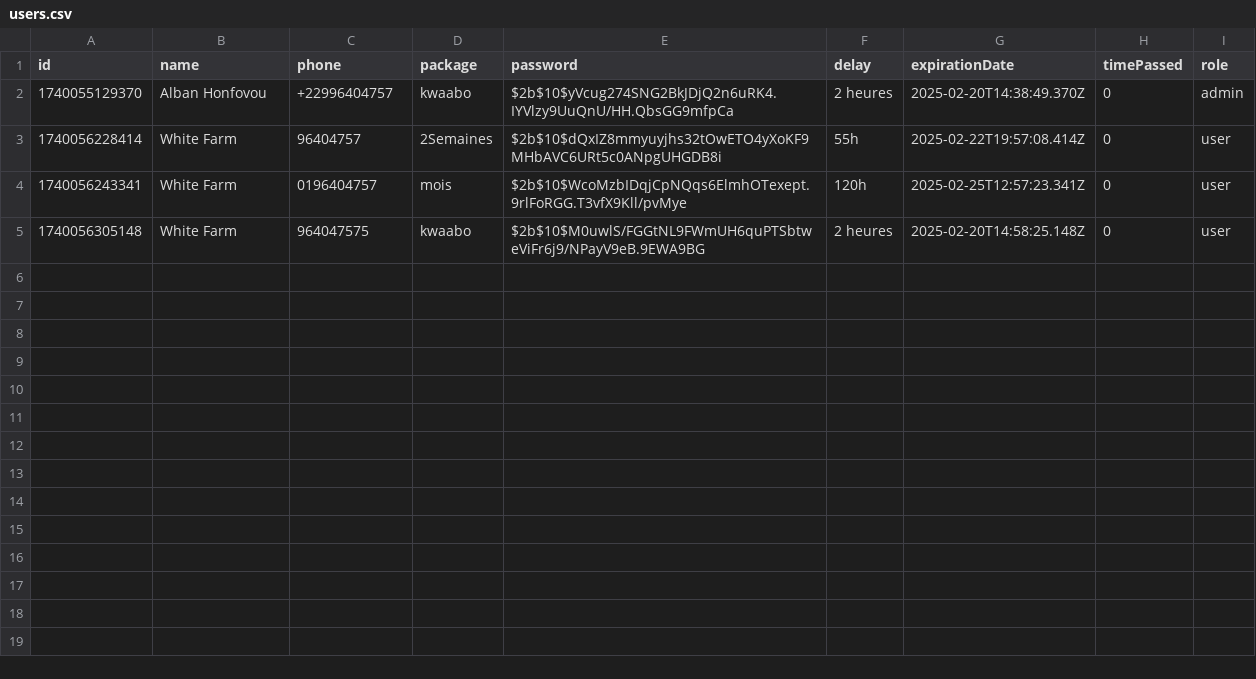
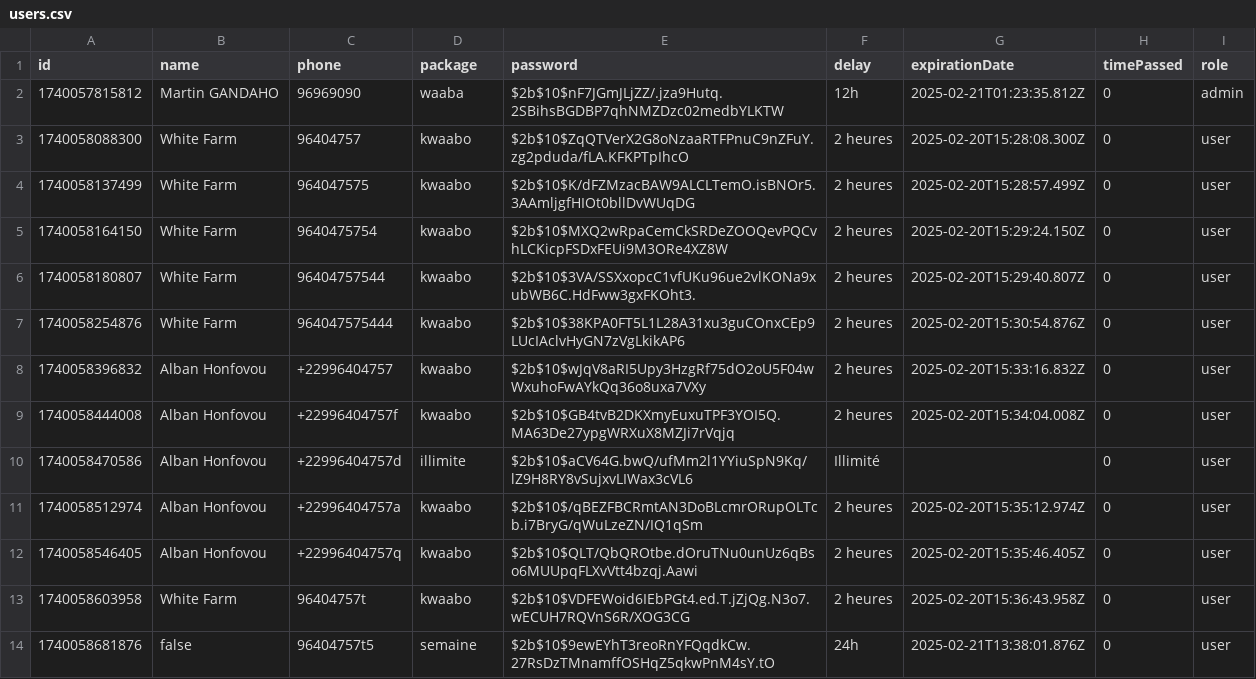
Before and after one commit to ruben-senpai11/wifi-app, a CSV file: server/users.csv, drawn as a sheet.

```diff
--- a/server/users.csv
+++ b/server/users.csv
@@ -1,5 +1,14 @@
 id,name,phone,package,password,delay,expirationDate,timePassed,role
-1740055129370,Alban Honfovou,+22996404757,kwaabo,$2b$10$yVcug274SNG2BkJDjQ2n6uRK4.IYVlzy9UuQnU/HH.QbsGG9mfpCa,2 heures,2025-02-20T14:38:49.370Z,0,admin
-1740056228414,White Farm,96404757,2Semaines,$2b$10$dQxIZ8mmyuyjhs32tOwETO4yXoKF9MHbAVC6URt5c0ANpgUHGDB8i,55h,2025-02-22T19:57:08.414Z,0,user
-1740056243341,White Farm,0196404757,mois,$2b$10$WcoMzbIDqjCpNQqs6ElmhOTexept.9rlFoRGG.T3vfX9Kll/pvMye,120h,2025-02-25T12:57:23.341Z,0,user
-1740056305148,White Farm,964047575,kwaabo,$2b$10$M0uwlS/FGGtNL9FWmUH6quPTSbtweViFr6j9/NPayV9eB.9EWA9BG,2 heures,2025-02-20T14:58:25.148Z,0,user
+1740057815812,Martin GANDAHO,96969090,waaba,$2b$10$nF7JGmJLjZZ/.jza9Hutq.2SBihsBGDBP7qhNMZDzc02medbYLKTW,12h,2025-02-21T01:23:35.812Z,0,admin
+1740058088300,White Farm,96404757,kwaabo,$2b$10$ZqQTVerX2G8oNzaaRTFPnuC9nZFuY.zg2pduda/fLA.KFKPTpIhcO,2 heures,2025-02-20T15:28:08.300Z,0,user
+1740058137499,White Farm,964047575,kwaabo,$2b$10$K/dFZMzacBAW9ALCLTemO.isBNOr5.3AAmljgfHIOt0bllDvWUqDG,2 heures,2025-02-20T15:28:57.499Z,0,user
+1740058164150,White Farm,9640475754,kwaabo,$2b$10$MXQ2wRpaCemCkSRDeZOOQevPQCvhLCKicpFSDxFEUi9M3ORe4XZ8W,2 heures,2025-02-20T15:29:24.150Z,0,user
+1740058180807,White Farm,96404757544,kwaabo,$2b$10$3VA/SSXxopcC1vfUKu96ue2vlKONa9xubWB6C.HdFww3gxFKOht3.,2 heures,2025-02-20T15:29:40.807Z,0,user
+1740058254876,White Farm,964047575444,kwaabo,$2b$10$38KPA0FT5L1L28A31xu3guCOnxCEp9LUcIAclvHyGN7zVgLkikAP6,2 heures,2025-02-20T15:30:54.876Z,0,user
+1740058396832,Alban Honfovou,+22996404757,kwaabo,$2b$10$wJqV8aRI5Upy3HzgRf75dO2oU5F04wWxuhoFwAYkQq36o8uxa7VXy,2 heures,2025-02-20T15:33:16.832Z,0,user
+1740058444008,Alban Honfovou,+22996404757f,kwaabo,$2b$10$GB4tvB2DKXmyEuxuTPF3YOI5Q.MA63De27ypgWRXuX8MZJi7rVqjq,2 heures,2025-02-20T15:34:04.008Z,0,user
+1740058470586,Alban Honfovou,+22996404757d,illimite,$2b$10$aCV64G.bwQ/ufMm2l1YYiuSpN9Kq/lZ9H8RY8vSujxvLIWax3cVL6,Illimité,,0,user
+1740058512974,Alban Honfovou,+22996404757a,kwaabo,$2b$10$/qBEZFBCRmtAN3DoBLcmrORupOLTcb.i7BryG/qWuLzeZN/IQ1qSm,2 heures,2025-02-20T15:35:12.974Z,0,user
+1740058546405,Alban Honfovou,+22996404757q,kwaabo,$2b$10$QLT/QbQROtbe.dOruTNu0unUz6qBso6MUUpqFLXvVtt4bzqj.Aawi,2 heures,2025-02-20T15:35:46.405Z,0,user
+1740058603958,White Farm,96404757t,kwaabo,$2b$10$VDFEWoid6IEbPGt4.ed.T.jZjQg.N3o7.wECUH7RQVnS6R/XOG3CG,2 heures,2025-02-20T15:36:43.958Z,0,user
+1740058681876,false,96404757t5,semaine,$2b$10$9ewEYhT3reoRnYFQqdkCw.27RsDzTMnamffOSHqZ5qkwPnM4sY.tO,24h,2025-02-21T13:38:01.876Z,0,user
```
Also changed, not shown: 2 other files.
